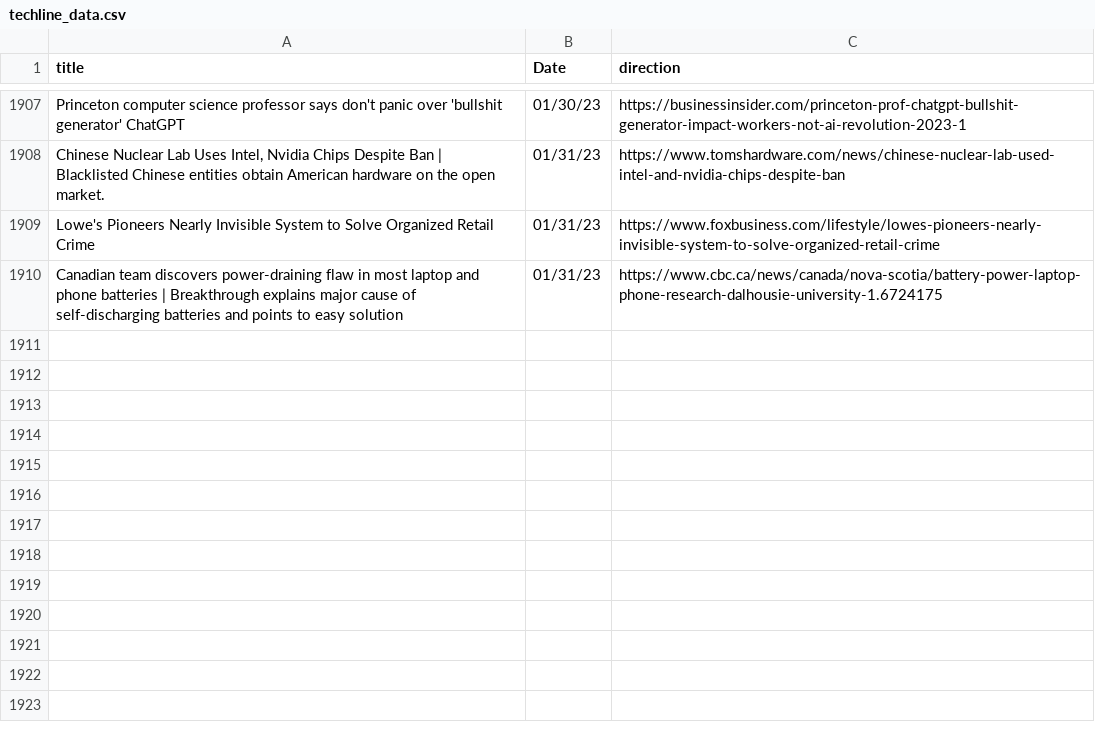
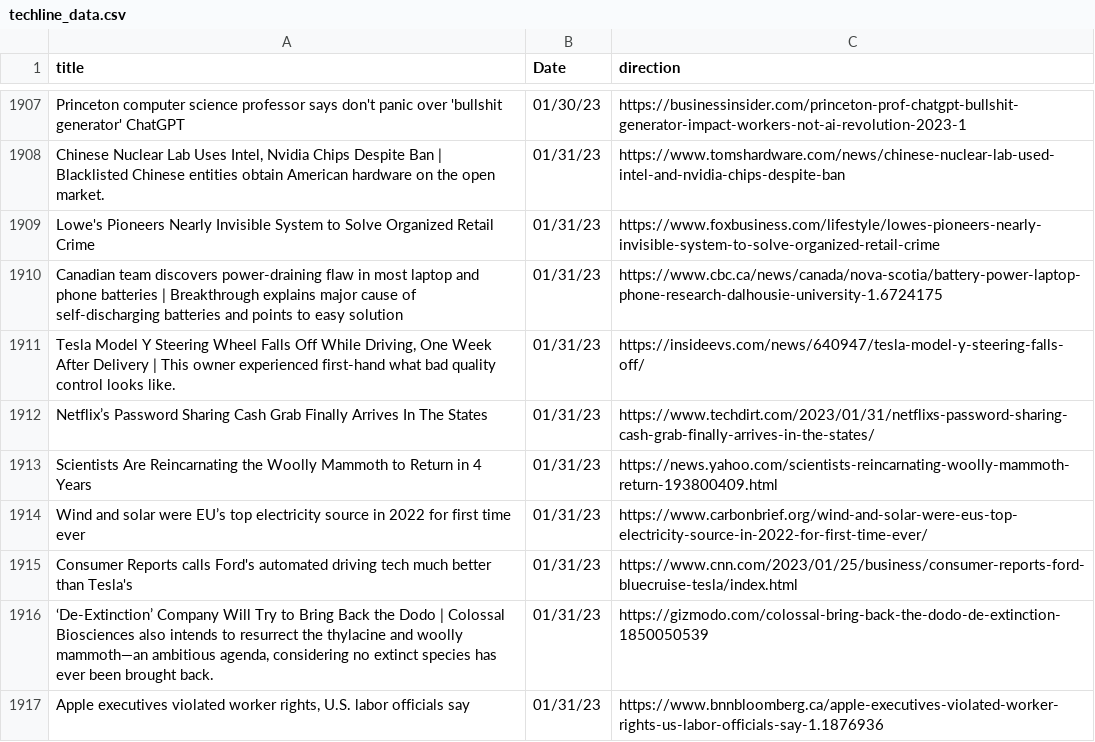
Before and after one commit to jesusyanez/Reddit-scraper-to-html-table, a CSV file: data/techline_data.csv, drawn as a sheet; only a part is shown, gaps mark what is left out; the diff names each change by its address in the sheet, - before the commit and + after, or states it on an @@ line.

```diff
--- a/data/techline_data.csv
+++ b/data/techline_data.csv
+row 1911: Tesla Model Y Steering Wheel Falls Off While Driving, One Week After Delivery | This owner experienced first-hand what bad quality control looks like. | 01/31/23 | https://insideevs.com/news/640947/tesla-model-y-steering-falls-off/
+row 1912: Netflix’s Password Sharing Cash Grab Finally Arrives In The States | 01/31/23 | https://www.techdirt.com/2023/01/31/netflixs-password-sharing-cash-grab-finally-arrives-in-the-states/
+row 1913: Scientists Are Reincarnating the Woolly Mammoth to Return in 4 Years | 01/31/23 | https://news.yahoo.com/scientists-reincarnating-woolly-mammoth-return-193800409.html
+row 1914: Wind and solar were EU’s top electricity source in 2022 for first time ever | 01/31/23 | https://www.carbonbrief.org/wind-and-solar-were-eus-top-electricity-source-in-2022-for-first-time-ever/
+row 1915: Consumer Reports calls Ford's automated driving tech much better than Tesla's | 01/31/23 | https://www.cnn.com/2023/01/25/business/consumer-reports-ford-bluecruise-tesla/index.html
+row 1916: ‘De-Extinction’ Company Will Try to Bring Back the Dodo | Colossal Biosciences also intends to resurrect the thylacine and woolly mammoth—an ambitious agenda, considering no extinct species has ever been brought back. | 01/31/23 | https://gizmodo.com/colossal-bring-back-the-dodo-de-extinction-1850050539
+row 1917: Apple executives violated worker rights, U.S. labor officials say | 01/31/23 | https://www.bnnbloomberg.ca/apple-executives-violated-worker-rights-us-labor-officials-say-1.1876936
```
Also changed, not shown: data/reddit_submissions.csv.
